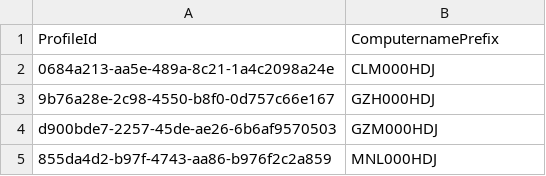
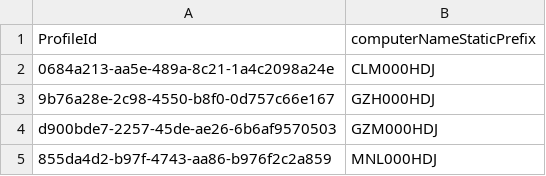
Before and after one commit to durrante/Intune, a CSV file: BulkUPDATEDomainJoinProfilesviaGraphAPI/Example.csv (was BulkUPDATEDomainJoinProfilesviaGraphAPI/ComputerNamePrefix.csv), drawn as a sheet; only a part is shown.

Commit message:
Update and rename ComputerNamePrefix.csv to Example.csv

```diff
--- a/BulkUPDATEDomainJoinProfilesviaGraphAPI/ComputerNamePrefix.csv
+++ b/BulkUPDATEDomainJoinProfilesviaGraphAPI/Example.csv
@@ -1,2 +1,2 @@
-ProfileId,ComputernamePrefix
+ProfileId,computerNameStaticPrefix
 0684a213-aa5e-489a-8c21-1a4c2098a24e,CLM000HDJ
```
